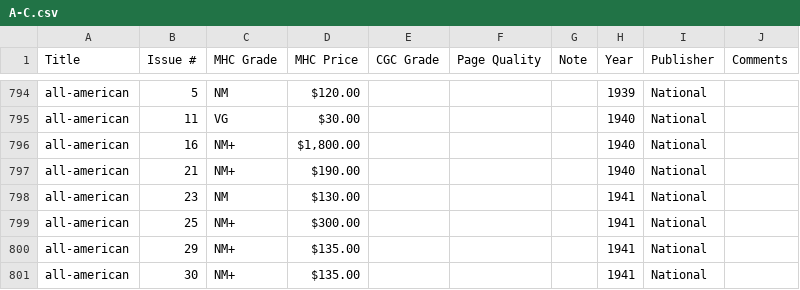
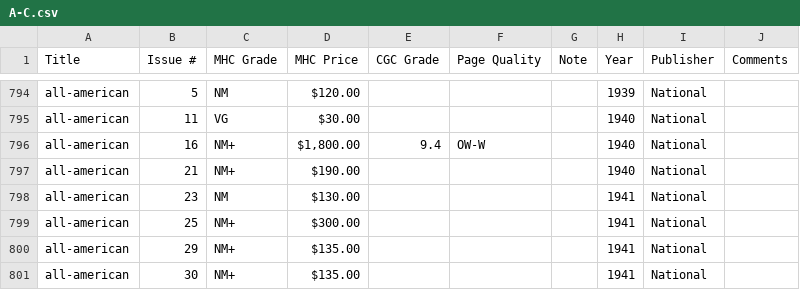
Before and after one commit to roblarsen/Edgar-Church-Collection-Data, a CSV file: src/A-C.csv, drawn as a sheet; only a part is shown, gaps mark what is left out.

Commit message:
coses #32

```diff
--- a/src/A-C.csv
+++ b/src/A-C.csv
@@ -795,3 +795,3 @@ all-american,5,NM,$120.00 ,,,,1939,National,
 all-american,11,VG,$30.00 ,,,,1940,National,
-all-american,16,NM+,"$1,800.00 ",,,,1940,National,
+all-american,16,NM+,"$1,800.00 ",9.4,OW-W ,,1940,National,
 all-american,21,NM+,$190.00 ,,,,1940,National,
```
